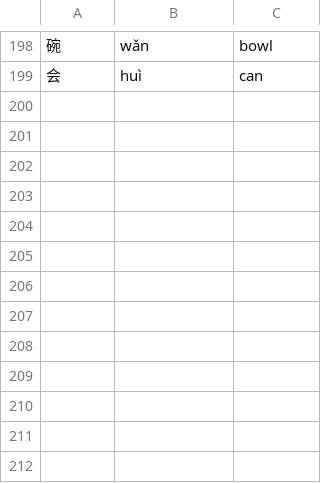
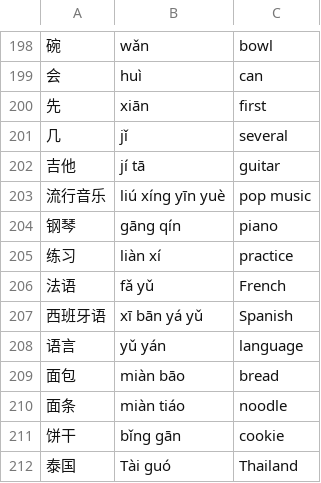
Before and after one commit to dtieber/flashcards, a CSV file: vocabulary.csv, drawn as a sheet; only a part is shown, gaps mark what is left out.

Commit message:
feat: extend vocabulary
this adds all words until section 2 unit 5

```diff
--- a/vocabulary.csv
+++ b/vocabulary.csv
@@ -199 +199,14 @@
 会,huì,can
+先,xiān,first
+几,jǐ,several
+吉他,jí tā,guitar
+流行音乐,liú xíng yīn yuè,pop music
+钢琴,gāng qín,piano
+练习,liàn xí,practice
+法语,fǎ yǔ,French
+西班牙语,xī bān yá yǔ,Spanish
+语言,yǔ yán,language
+面包,miàn bāo,bread
+面条,miàn tiáo,noodle
+饼干,bǐng gān,cookie
+泰国,Tài guó,Thailand
```
